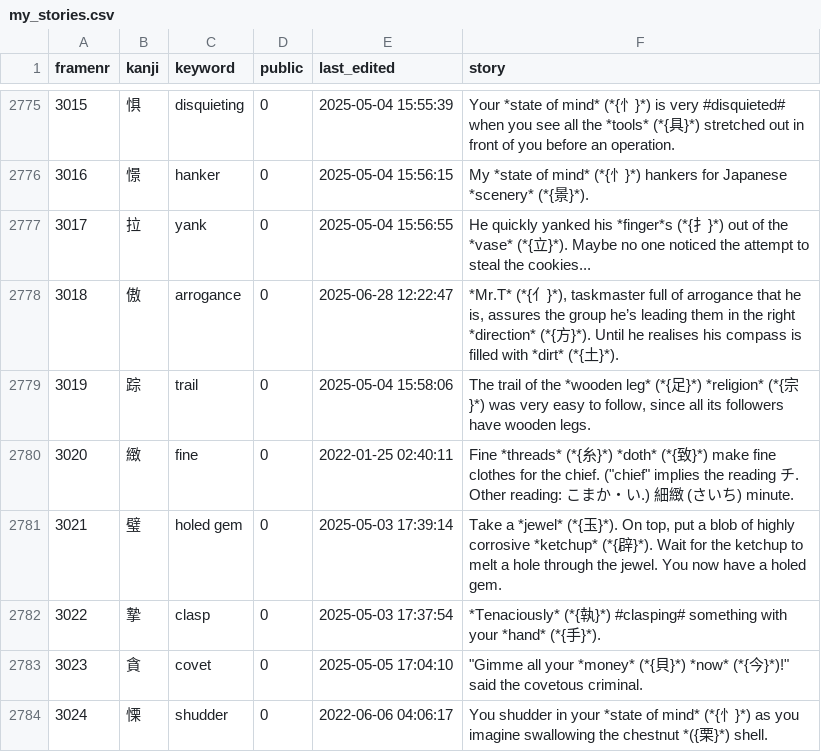
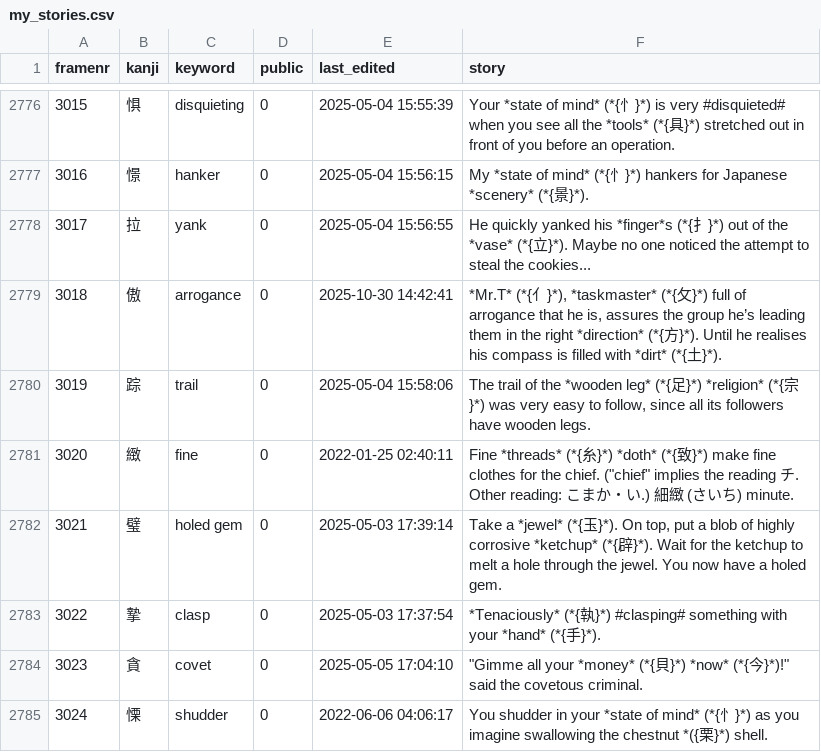
Before and after one commit to AntonioCarlini/japanese, a CSV file: external/my_stories.csv, drawn as a sheet; only a part is shown, gaps mark what is left out; addresses are those after the commit; the diff covers the shown part only; the diff names each change by its address in the sheet, - before the commit and + after, or states it on an @@ line.

```diff
--- a/external/my_stories.csv
+++ b/external/my_stories.csv
-E2779 (last_edited): 2025-06-28 12:22:47
+E2779 (last_edited): 2025-10-30 14:42:41
-F2779 (story): …亻}*), taskmaster full of…
+F2779 (story): …亻}*), *taskmaster* (*{攵}*) full of…
```
Also changed, not shown: 2 added rows and 6 edited cells elsewhere in this file.
